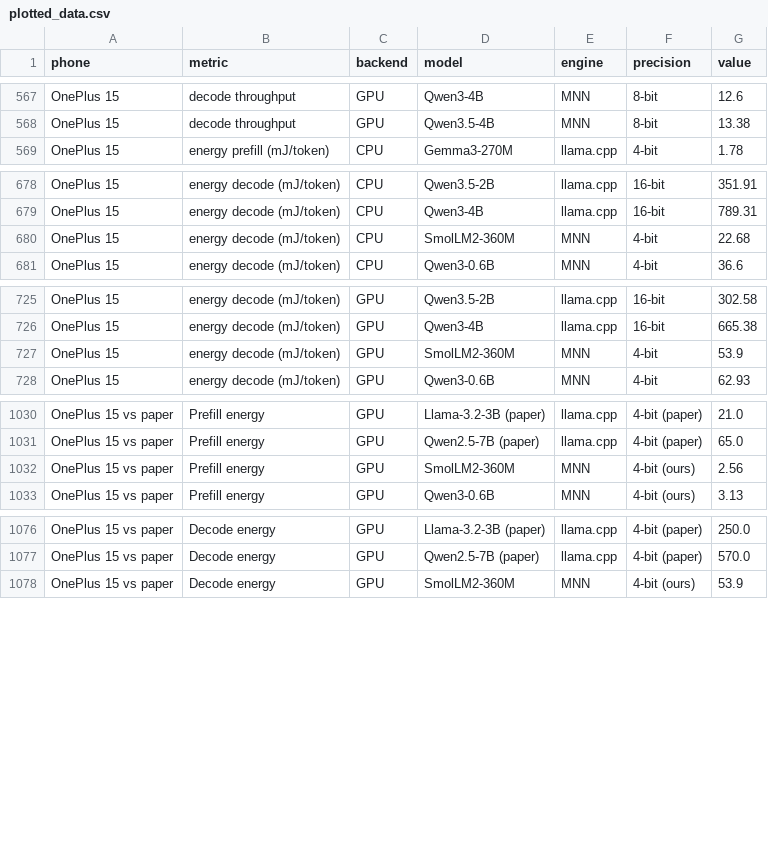
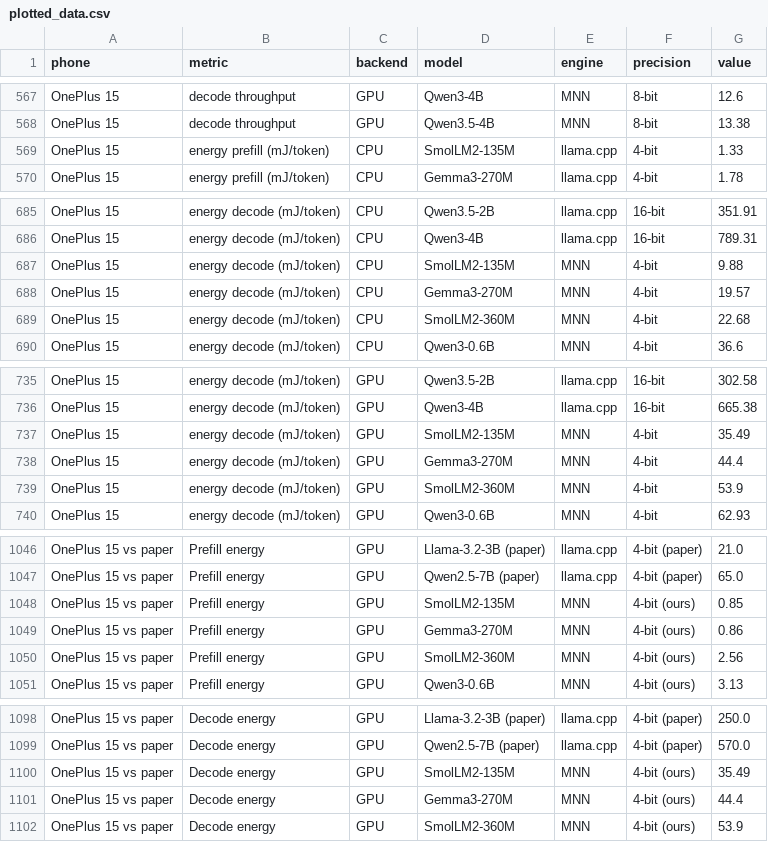
Before and after one commit to evanly-gh/SLM_Factory, a CSV file: Benchmark-Harness/paper_table5/results/graphs/plotted_data.csv, drawn as a sheet; only a part is shown, gaps mark what is left out; the diff covers the shown part only.

Commit message:
documentation for paper

```diff
--- a/Benchmark-Harness/paper_table5/results/graphs/plotted_data.csv
+++ b/Benchmark-Harness/paper_table5/results/graphs/plotted_data.csv
@@ -568,2 +568,3 @@ OnePlus 15,decode throughput,GPU,Qwen3-4B,MNN,8-bit,12.6
 OnePlus 15,decode throughput,GPU,Qwen3.5-4B,MNN,8-bit,13.38
+OnePlus 15,energy prefill (mJ/token),CPU,SmolLM2-135M,llama.cpp,4-bit,1.33
 OnePlus 15,energy prefill (mJ/token),CPU,Gemma3-270M,llama.cpp,4-bit,1.78
@@ -679,2 +686,4 @@ OnePlus 15,energy decode (mJ/token),CPU,Qwen3.5-2B,llama.cpp,16-bit,351.91
 OnePlus 15,energy decode (mJ/token),CPU,Qwen3-4B,llama.cpp,16-bit,789.31
+OnePlus 15,energy decode (mJ/token),CPU,SmolLM2-135M,MNN,4-bit,9.88
+OnePlus 15,energy decode (mJ/token),CPU,Gemma3-270M,MNN,4-bit,19.57
 OnePlus 15,energy decode (mJ/token),CPU,SmolLM2-360M,MNN,4-bit,22.68
@@ -726,2 +736,4 @@ OnePlus 15,energy decode (mJ/token),GPU,Qwen3.5-2B,llama.cpp,16-bit,302.58
 OnePlus 15,energy decode (mJ/token),GPU,Qwen3-4B,llama.cpp,16-bit,665.38
+OnePlus 15,energy decode (mJ/token),GPU,SmolLM2-135M,MNN,4-bit,35.49
+OnePlus 15,energy decode (mJ/token),GPU,Gemma3-270M,MNN,4-bit,44.4
 OnePlus 15,energy decode (mJ/token),GPU,SmolLM2-360M,MNN,4-bit,53.9
@@ -1031,2 +1047,4 @@ OnePlus 15 vs paper,Prefill energy,GPU,Llama-3.2-3B (paper),llama.cpp,4-bit (pap
 OnePlus 15 vs paper,Prefill energy,GPU,Qwen2.5-7B (paper),llama.cpp,4-bit (paper),65.0
+OnePlus 15 vs paper,Prefill energy,GPU,SmolLM2-135M,MNN,4-bit (ours),0.85
+OnePlus 15 vs paper,Prefill energy,GPU,Gemma3-270M,MNN,4-bit (ours),0.86
 OnePlus 15 vs paper,Prefill energy,GPU,SmolLM2-360M,MNN,4-bit (ours),2.56
@@ -1077,2 +1099,4 @@ OnePlus 15 vs paper,Decode energy,GPU,Llama-3.2-3B (paper),llama.cpp,4-bit (pape
 OnePlus 15 vs paper,Decode energy,GPU,Qwen2.5-7B (paper),llama.cpp,4-bit (paper),570.0
+OnePlus 15 vs paper,Decode energy,GPU,SmolLM2-135M,MNN,4-bit (ours),35.49
+OnePlus 15 vs paper,Decode energy,GPU,Gemma3-270M,MNN,4-bit (ours),44.4
 OnePlus 15 vs paper,Decode energy,GPU,SmolLM2-360M,MNN,4-bit (ours),53.9
```
Also changed, not shown: 15 added rows and 12 edited cells elsewhere in this file, 24 other files.
